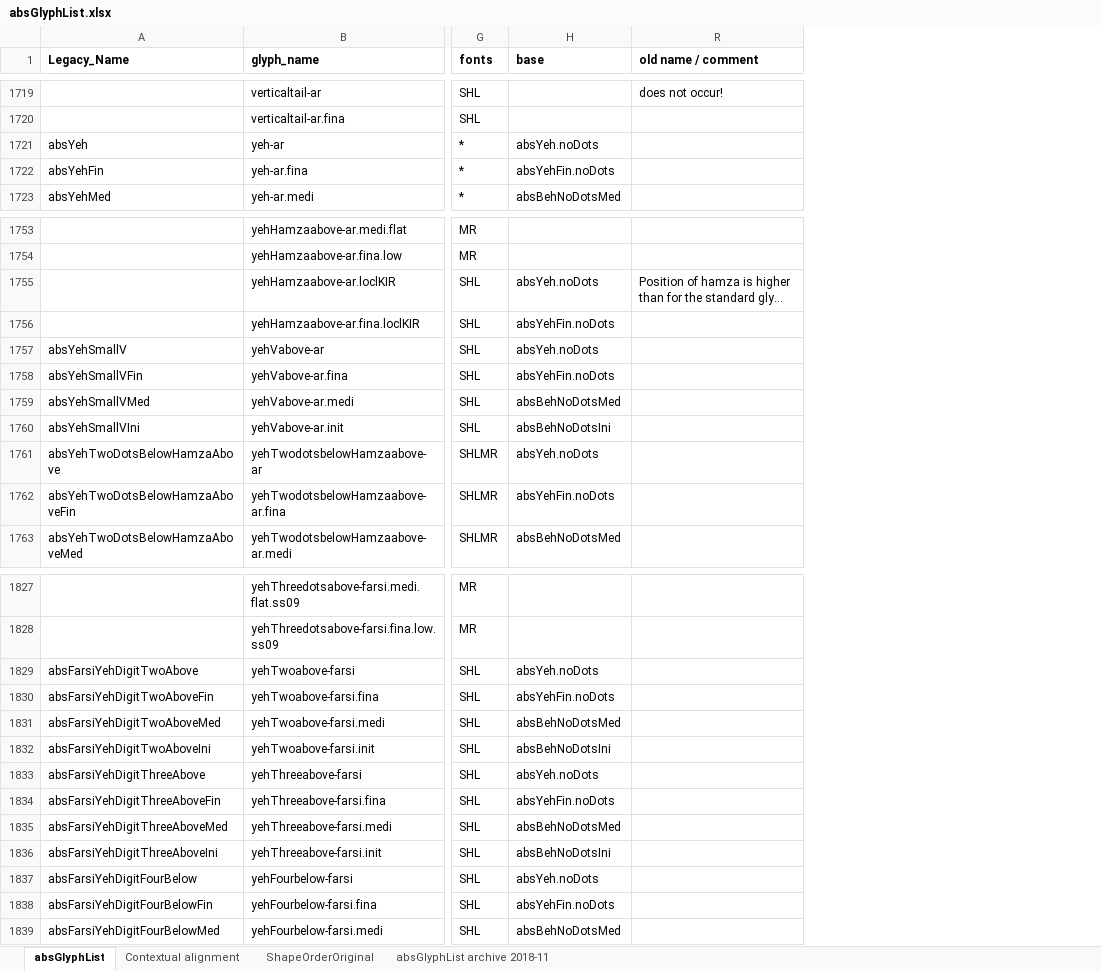
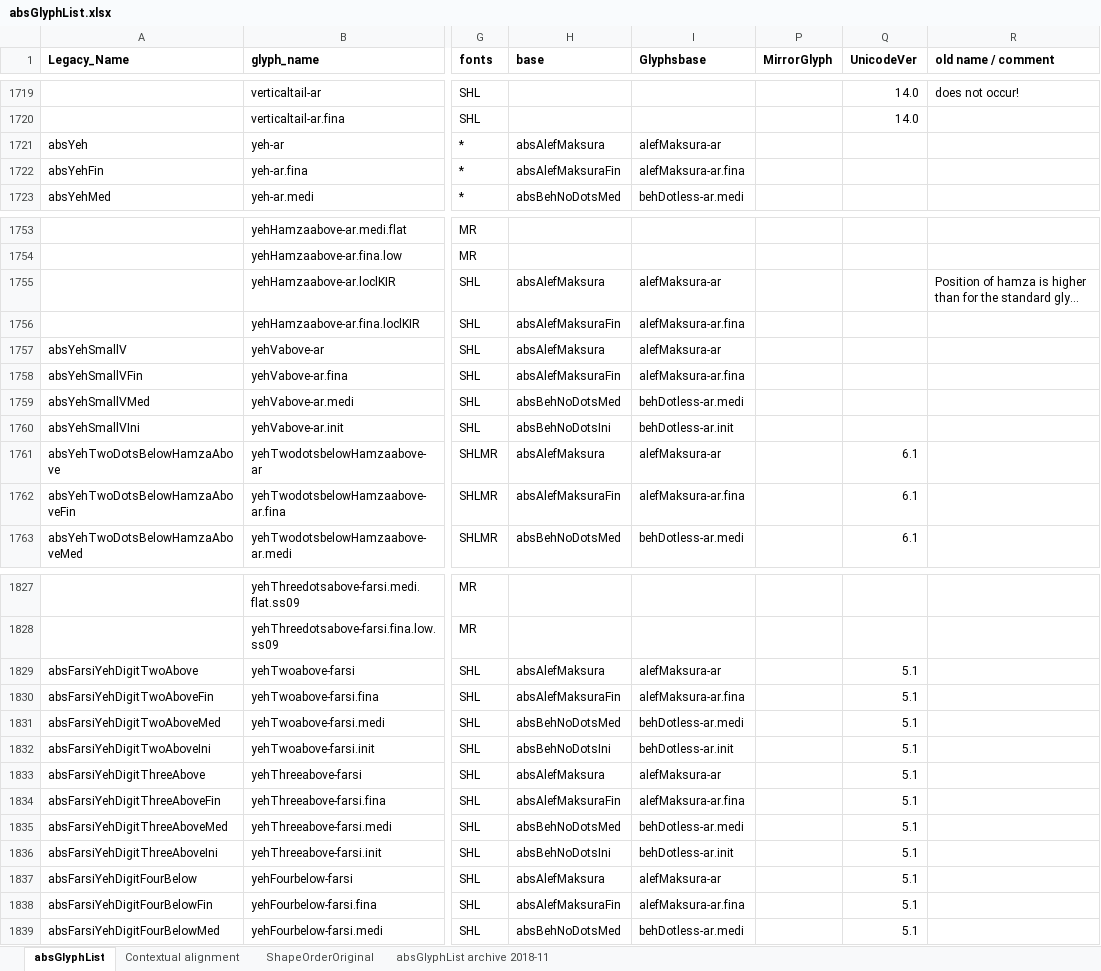
Before and after one commit to silnrsi/font-arab-tools, an Excel workbook: absGlyphList/absGlyphList.xlsx, sheet absGlyphList, drawn as a sheet; only a part is shown, gaps mark what is left out; long unchanged cells end in …; values as stored, in another font and other column widths than the file's, no borders; charts and pictures not drawn; the diff covers the shown part only; the diff names each change by its address in the sheet, - before the commit and + after, or states it on an @@ line.

Commit message:
[ABS-3085] eliminate yeh-ar.noDots glyphs
Where they were used as components, use alefMaksura glyphs instead.

```diff
--- a/absGlyphList/absGlyphList.xlsx (sheet absGlyphList)
+++ b/absGlyphList/absGlyphList.xlsx (sheet absGlyphList)
@@ column I (Glyphsbase) unhidden, rows 1721-1723: alefMaksura-ar | alefMaksura-ar.fina | behDotless-ar.medi; rows 1755-1763: alefMaksura-ar | alefMaksura-ar.fina | alefMaksura-ar | alefMaksura-ar.fina | behDotless-ar.medi | behDotless-ar.init | alefMaksura-ar | alefMaksura-ar.fina | behDotless-ar.medi; rows 1829-1839: alefMaksura-ar | alefMaksura-ar.fina | behDotless-ar.medi | behDotless-ar.init | alefMaksura-ar | alefMaksura-ar.fina | behDotless-ar.medi | behDotless-ar.init | alefMaksura-ar | alefMaksura-ar.fina | behDotless-ar.medi @@
@@ column P (MirrorGlyph) unhidden, empty @@
@@ column Q (UnicodeVer) unhidden, rows 1719-1720: 14.0 | 14.0; rows 1761-1763: all 6.1; rows 1829-1839: all 5.1 @@
-H1721 (base): absYeh.noDots
+H1721 (base): absAlefMaksura
-H1722 (base): absYehFin.noDots
+H1722 (base): absAlefMaksuraFin
-H1755 (base): absYeh.noDots
+H1755 (base): absAlefMaksura
-H1756 (base): absYehFin.noDots
+H1756 (base): absAlefMaksuraFin
-H1757 (base): absYeh.noDots
+H1757 (base): absAlefMaksura
-H1758 (base): absYehFin.noDots
+H1758 (base): absAlefMaksuraFin
-H1761 (base): absYeh.noDots
+H1761 (base): absAlefMaksura
-H1762 (base): absYehFin.noDots
+H1762 (base): absAlefMaksuraFin
-H1829 (base): absYeh.noDots
+H1829 (base): absAlefMaksura
-H1830 (base): absYehFin.noDots
+H1830 (base): absAlefMaksuraFin
-H1833 (base): absYeh.noDots
+H1833 (base): absAlefMaksura
-H1834 (base): absYehFin.noDots
+H1834 (base): absAlefMaksuraFin
-H1837 (base): absYeh.noDots
+H1837 (base): absAlefMaksura
-H1838 (base): absYehFin.noDots
+H1838 (base): absAlefMaksuraFin
```
Also changed, not shown: 30 edited cells elsewhere in this sheet, hidden cells, 1 other file.
